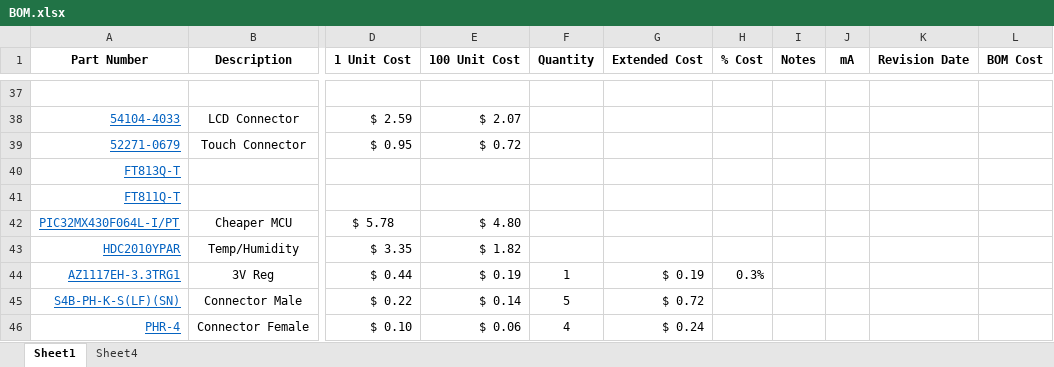
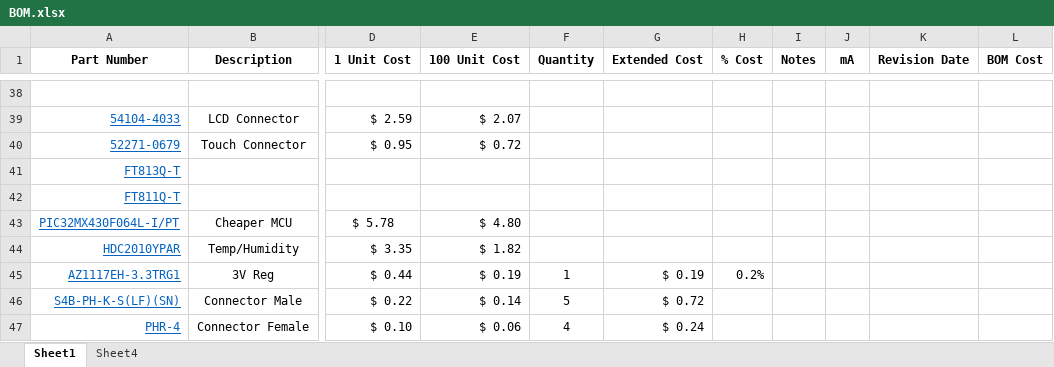
Before and after one commit to CollinHeist/CropTop, an Excel workbook: BOM.xlsx, sheet Sheet1, drawn as a sheet; only a part is shown, gaps mark what is left out; values as stored, in another font and other column widths than the file's, no borders; conditional formats not drawn; addresses are those after the commit; the diff covers the shown part only; the diff names each change by its address in the sheet, - before the commit and + after, or states it on an @@ line.

```diff
--- a/BOM.xlsx (sheet Sheet1)
+++ b/BOM.xlsx (sheet Sheet1)
-H45 (% Cost): 0.3%
+H45 (% Cost): 0.2%
```
Also changed, not shown: 3 added rows, 2 removed rows and 8 edited cells elsewhere in this sheet, formulas that keep their value, 32 other files.
